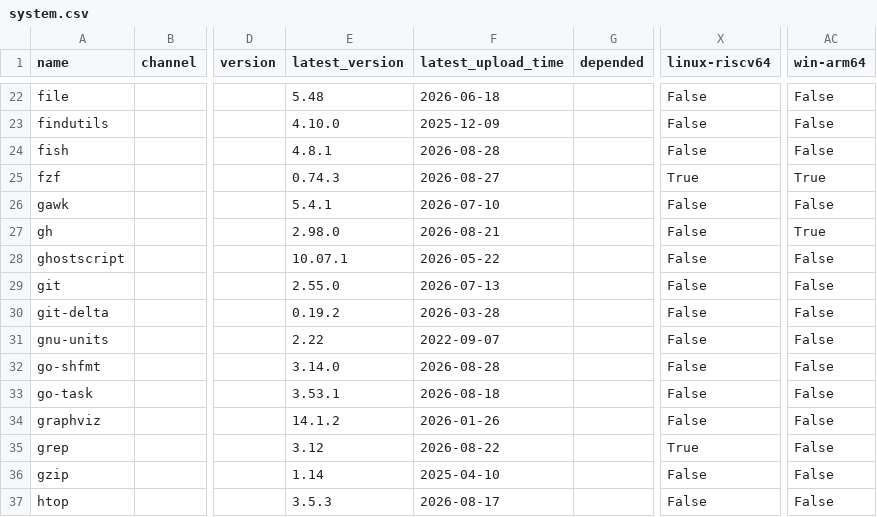
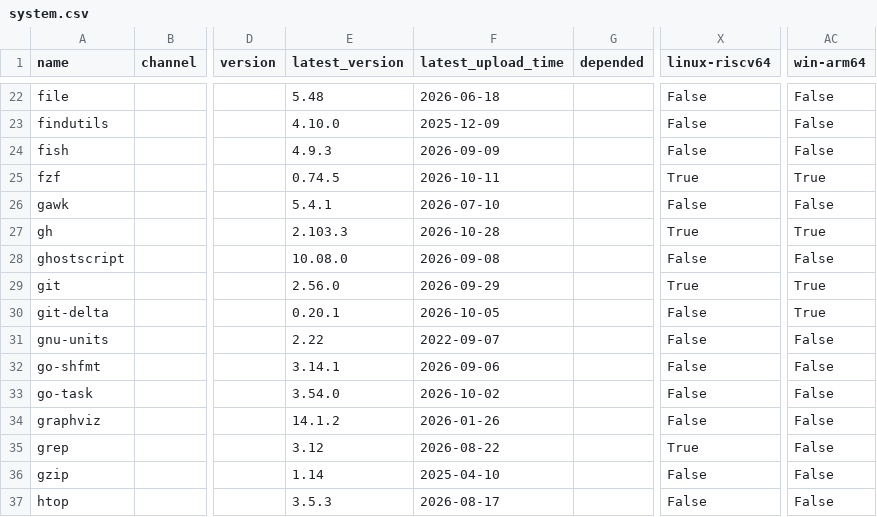
Before and after one commit to ickc/bootstrapping-os-environments, a CSV file: conda/system.csv, drawn as a sheet; only a part is shown, gaps mark what is left out; the diff covers the shown part only; the diff names each change by its address in the sheet, - before the commit and + after, or states it on an @@ line.

```diff
--- a/conda/system.csv
+++ b/conda/system.csv
-E24 (latest_version): 4.8.1
+E24 (latest_version): 4.9.3
-F24 (latest_upload_time): 2026-08-28
+F24 (latest_upload_time): 2026-09-09
-E25 (latest_version): 0.74.3
+E25 (latest_version): 0.74.5
-F25 (latest_upload_time): 2026-08-27
+F25 (latest_upload_time): 2026-10-11
-E27 (latest_version): 2.98.0
+E27 (latest_version): 2.103.3
-F27 (latest_upload_time): 2026-08-21
+F27 (latest_upload_time): 2026-10-28
-X27 (linux-riscv64): False
+X27 (linux-riscv64): True
-E28 (latest_version): 10.07.1
+E28 (latest_version): 10.08.0
-F28 (latest_upload_time): 2026-05-22
+F28 (latest_upload_time): 2026-09-08
-E29 (latest_version): 2.55.0
+E29 (latest_version): 2.56.0
-F29 (latest_upload_time): 2026-07-13
+F29 (latest_upload_time): 2026-09-29
-X29 (linux-riscv64): False
+X29 (linux-riscv64): True
-AC29:AC30 (win-arm64): False
+AC29:AC30 (win-arm64): True
-E30 (latest_version): 0.19.2
+E30 (latest_version): 0.20.1
-F30 (latest_upload_time): 2026-03-28
+F30 (latest_upload_time): 2026-10-05
-E32 (latest_version): 3.14.0
+E32 (latest_version): 3.14.1
-F32 (latest_upload_time): 2026-08-28
+F32 (latest_upload_time): 2026-09-06
-E33 (latest_version): 3.53.1
+E33 (latest_version): 3.54.0
-F33 (latest_upload_time): 2026-08-18
+F33 (latest_upload_time): 2026-10-02
```
Also changed, not shown: 95 edited cells elsewhere in this file, conda/conda.csv, conda/jupyterlab.csv, 18 other files.
